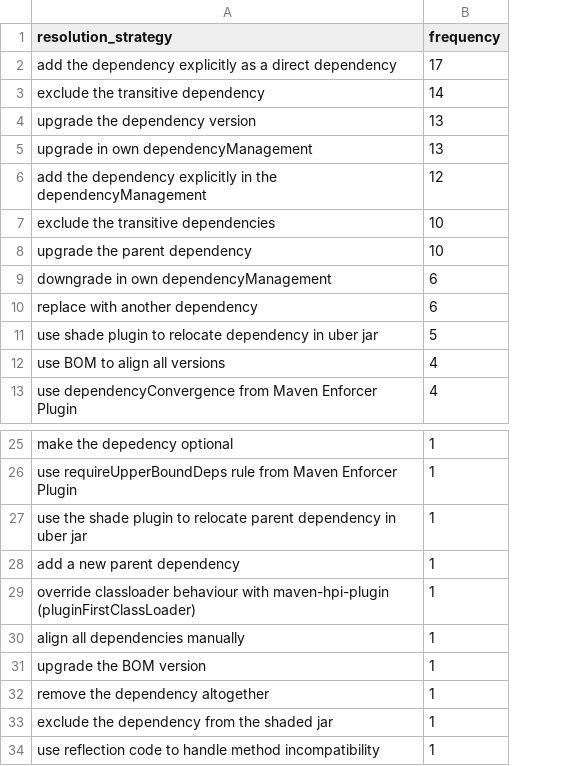
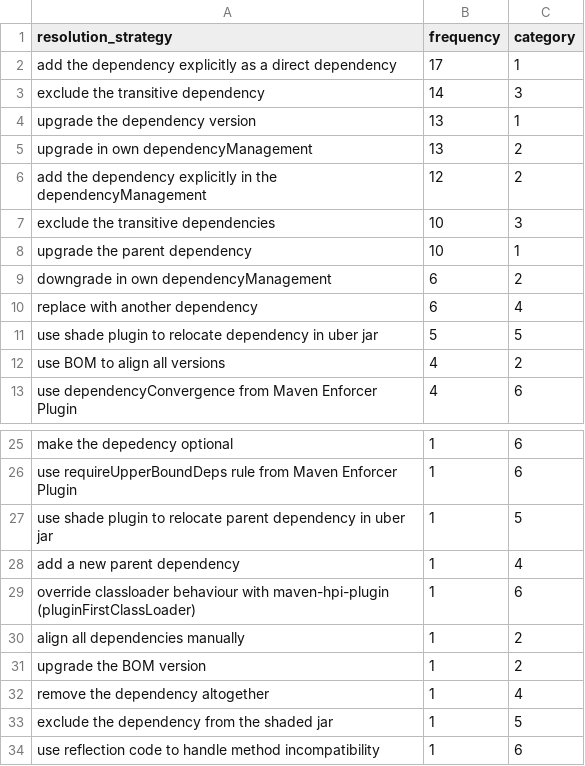
Before and after one commit to VladM13/maven-repo-miner, a CSV file: rq3/rq3_resolution_strategies.csv, drawn as a sheet; only a part is shown, gaps mark what is left out; the diff names each change by its address in the sheet, - before the commit and + after, or states it on an @@ line.

Commit message:
rq3: count and plot resolution categories

```diff
--- a/rq3/rq3_resolution_strategies.csv
+++ b/rq3/rq3_resolution_strategies.csv
+column C (category), rows 2-13: 1 | 3 | 1 | 2 | 2 | 3 | 1 | 2 | 4 | 5 | 2 | 6; rows 25-34: 6 | 6 | 5 | 4 | 6 | 2 | 2 | 4 | 5 | 6
-A27 (resolution_strategy): use the shade plugin…
+A27 (resolution_strategy): use shade plugin…
```
Also changed, not shown: data/final_version_conflict_prs.csv, 2 other files.
